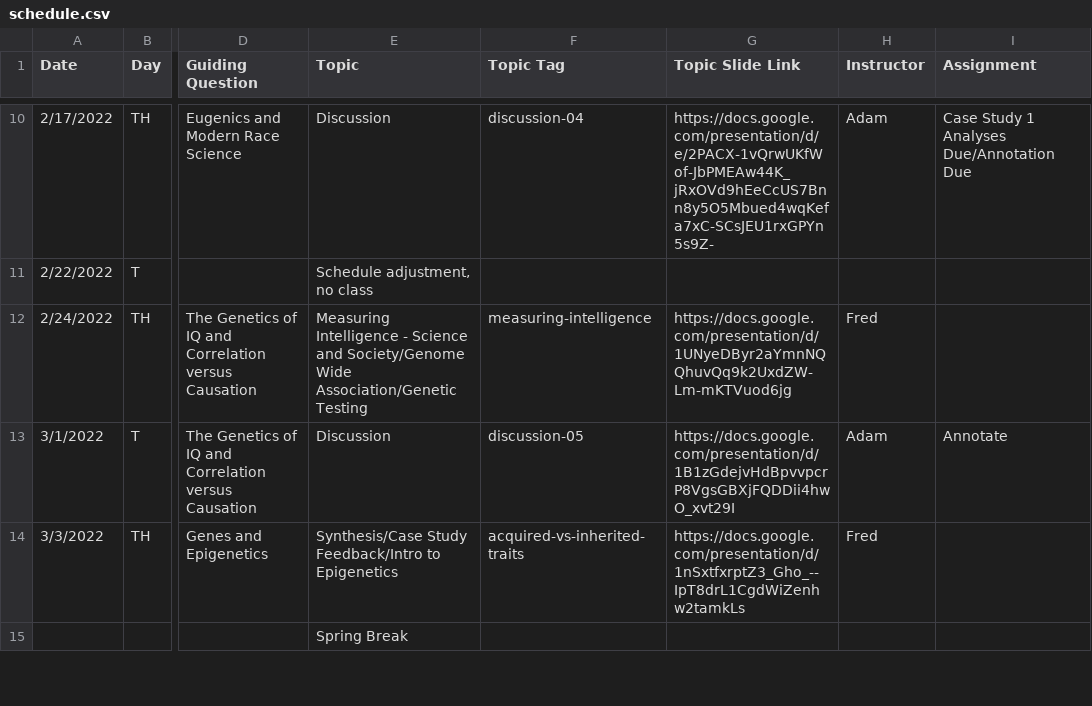
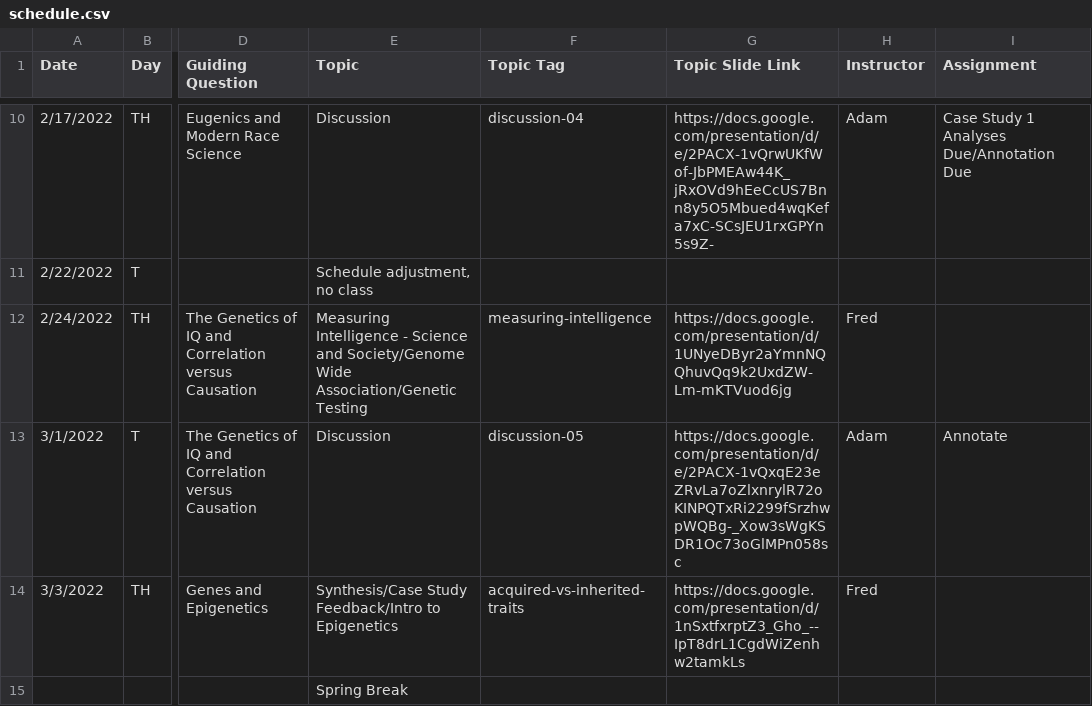
Before and after one commit to bu-bioinfo/bf510, a CSV file: _data/schedule.csv, drawn as a sheet; only a part is shown, gaps mark what is left out; the diff names each change by its address in the sheet, - before the commit and + after, or states it on an @@ line.

Commit message:
Update schedule.csv

```diff
--- a/_data/schedule.csv
+++ b/_data/schedule.csv
-G13 (Topic Slide Link): https://docs.google.com/presentation/d/1B1zGdejvHdBpvvpcrP8VgsGBXjFQDDii4hwO_xvt29I
+G13 (Topic Slide Link): https://docs.google.com/presentation/d/e/2PACX-1vQxqE23eZRvLa7oZlxnrylR72oKINPQTxRi2299fSrzhwpWQBg-_Xow3sWgKSDR1Oc73oGlMPn058sc
```
